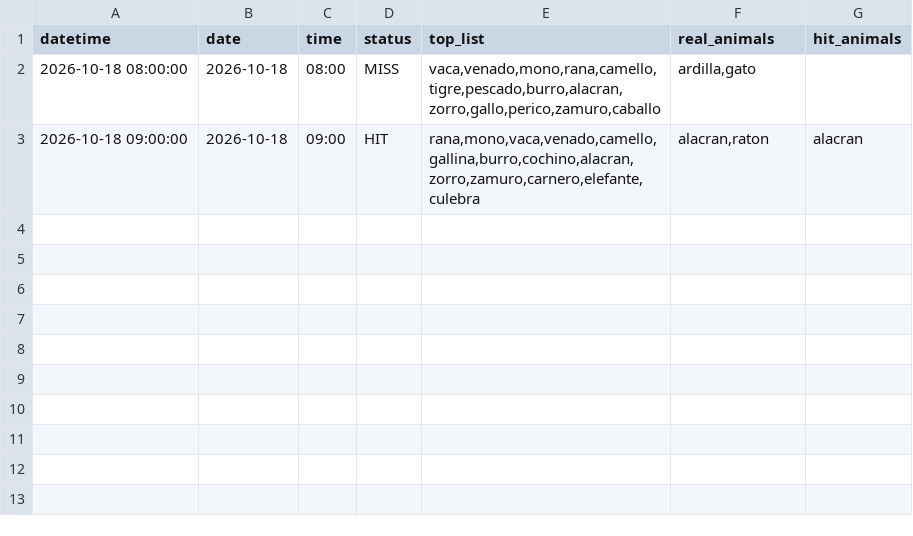
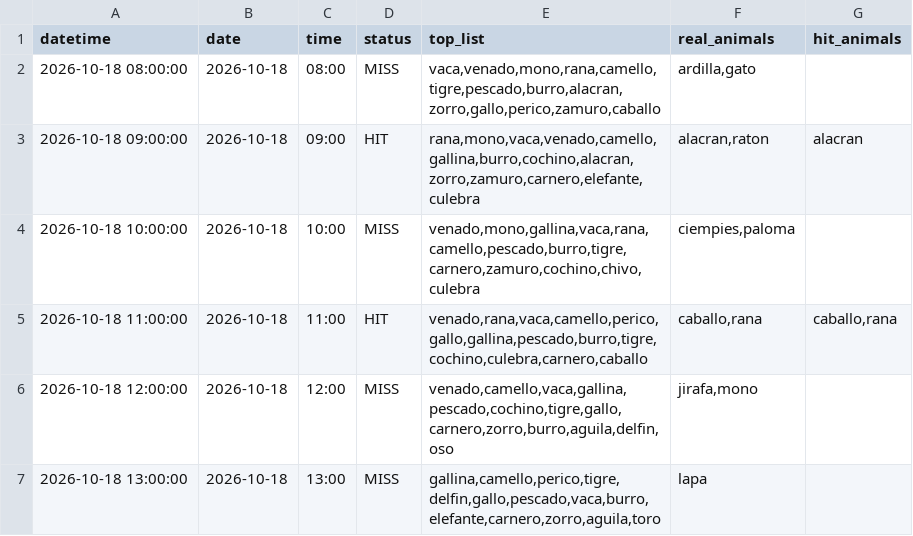
Before and after one commit to Juan571/testingprob, a CSV file: v7_output/turnos_hoy_top7_loteria.csv, drawn as a sheet; the diff names each change by its address in the sheet, - before the commit and + after, or states it on an @@ line.

```diff
--- a/v7_output/turnos_hoy_top7_loteria.csv
+++ b/v7_output/turnos_hoy_top7_loteria.csv
+row 4: 2026-10-18 10:00:00 | 2026-10-18 | 10:00 | MISS | venado,mono,gallina,vaca,rana,camello,pescado,burro,tigre,carnero,zamuro,cochino,chivo,culebra | ciempies,paloma
+row 5: 2026-10-18 11:00:00 | 2026-10-18 | 11:00 | HIT | venado,rana,vaca,camello,perico,gallo,gallina,pescado,burro,tigre,cochino,culebra,carnero,caballo | caballo,rana | caballo,rana
+row 6: 2026-10-18 12:00:00 | 2026-10-18 | 12:00 | MISS | venado,camello,vaca,gallina,pescado,cochino,tigre,gallo,carnero,zorro,burro,aguila,delfin,oso | jirafa,mono
+row 7: 2026-10-18 13:00:00 | 2026-10-18 | 13:00 | MISS | gallina,camello,perico,tigre,delfin,gallo,pescado,vaca,burro,elefante,carnero,zorro,aguila,toro | lapa
```
Also changed, not shown: v7_output/backtest.csv, v7_output/patrones.csv, 4 other files.
